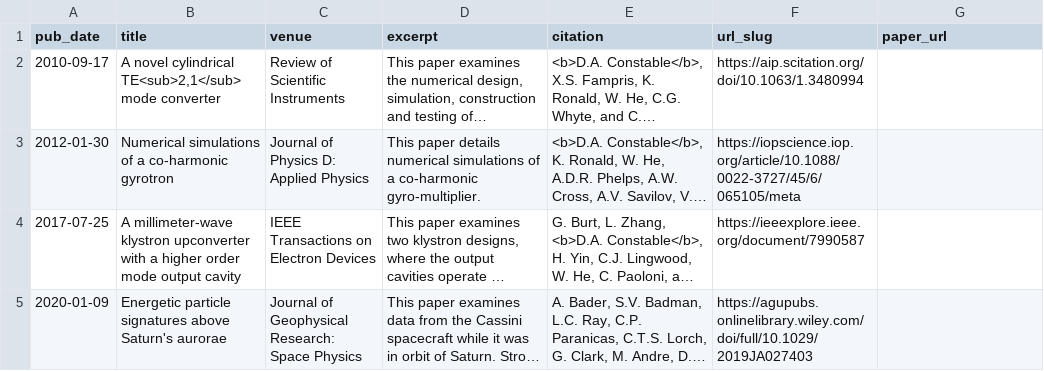
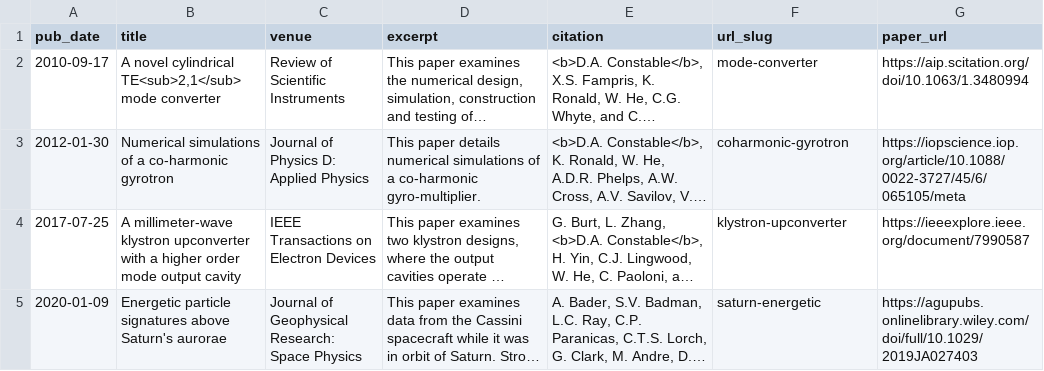
Before and after one commit to DConstable/dconstable.github.io, a TSV file: markdown_generator/publications.tsv, drawn as a sheet; long unchanged cells end in …; the diff names each change by its address in the sheet, - before the commit and + after, or states it on an @@ line.

Commit message:
Update publications.tsv
Updated tsv file

```diff
--- a/markdown_generator/publications.tsv
+++ b/markdown_generator/publications.tsv
-F2 (url_slug): https://aip.scitation.org/doi/10.1063/1.3480994
+F2 (url_slug): mode-converter
-G2 (paper_url): (empty)
+G2 (paper_url): https://aip.scitation.org/doi/10.1063/1.3480994
-F3 (url_slug): https://iopscience.iop.org/article/10.1088/0022-3727/45/6/065105/meta
+F3 (url_slug): coharmonic-gyrotron
-G3 (paper_url): (empty)
+G3 (paper_url): https://iopscience.iop.org/article/10.1088/0022-3727/45/6/065105/meta
-F4 (url_slug): https://ieeexplore.ieee.org/document/7990587
+F4 (url_slug): klystron-upconverter
-G4 (paper_url): (empty)
+G4 (paper_url): https://ieeexplore.ieee.org/document/7990587
-F5 (url_slug): https://agupubs.onlinelibrary.wiley.com/doi/full/10.1029/2019JA027403
+F5 (url_slug): saturn-energetic
-G5 (paper_url): (empty)
+G5 (paper_url): https://agupubs.onlinelibrary.wiley.com/doi/full/10.1029/2019JA027403
```
